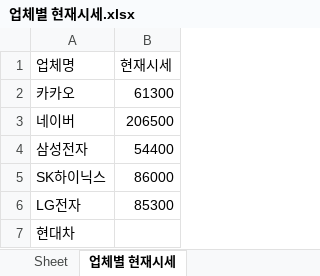
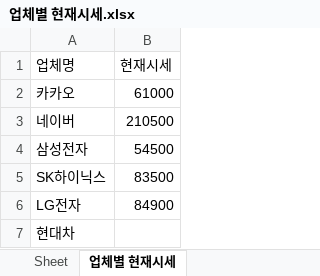
Before and after one commit to jehyun-park/pythonapp, an Excel workbook: week2/업체별 현재시세.xlsx, sheet 업체별 현재시세, drawn as a sheet; values as stored, in another font and other column widths than the file's, no borders; the diff names each change by its address in the sheet, - before the commit and + after, or states it on an @@ line.

Commit message:
week2 Sat

```diff
--- a/week2/업체별 현재시세.xlsx (sheet 업체별 현재시세)
+++ b/week2/업체별 현재시세.xlsx (sheet 업체별 현재시세)
-B2 (현재시세): 61300
+B2 (현재시세): 61000
-B3 (현재시세): 206500
+B3 (현재시세): 210500
-B4 (현재시세): 54400
+B4 (현재시세): 54500
-B5 (현재시세): 86000
+B5 (현재시세): 83500
-B6 (현재시세): 85300
+B6 (현재시세): 84900
```
Also changed, not shown: 10 other files.
